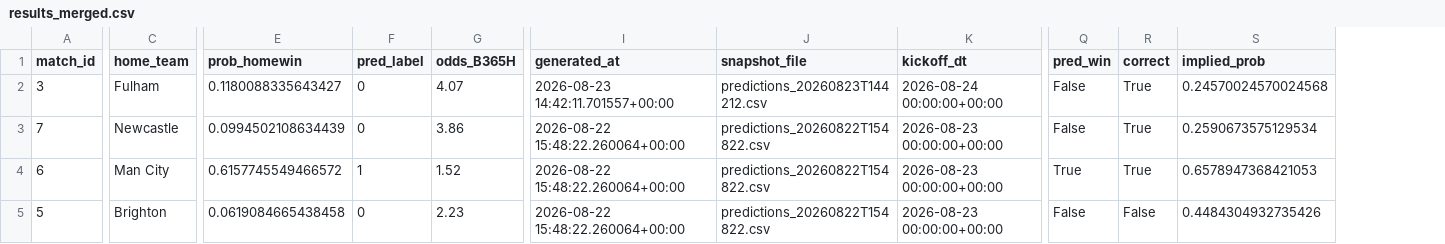
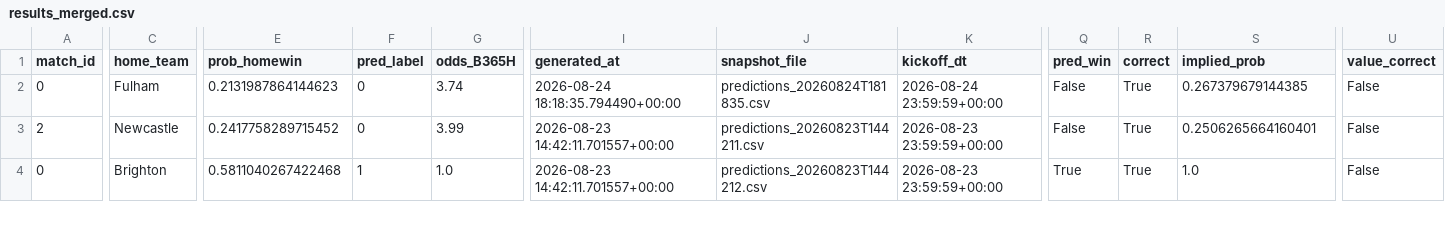
Before and after one commit to Shab00/Over-Under2.5Goals, a CSV file: data/processed/results_merged.csv, drawn as a sheet; only a part is shown, gaps mark what is left out; removed rows and columns are numbered as before the commit, all else as after; rows hold the shown columns only; the diff covers the shown part only; the diff names each change by its address in the sheet, - before the commit and + after, or states it on an @@ line.

Commit message:
Fix performance tracker accuracy and value metrics

```diff
--- a/data/processed/results_merged.csv
+++ b/data/processed/results_merged.csv
+column U (value_correct), rows 2-4: all False
-A2 (match_id): 3
+A2 (match_id): 0
-E2 (prob_homewin): 0.1180088335643427
+E2 (prob_homewin): 0.2131987864144623
-G2 (odds_B365H): 4.07
+G2 (odds_B365H): 3.74
-I2 (generated_at): 2026-08-23 14:42:11.701557+00:00
+I2 (generated_at): 2026-08-24 18:18:35.794490+00:00
-J2 (snapshot_file): predictions_20260823T144212.csv
+J2 (snapshot_file): predictions_20260824T181835.csv
-K2 (kickoff_dt): 2026-08-24 00:00:00+00:00
+K2 (kickoff_dt): 2026-08-24 23:59:59+00:00
-S2 (implied_prob): 0.24570024570024568
+S2 (implied_prob): 0.267379679144385
-A3 (match_id): 7
+A3 (match_id): 2
-E3 (prob_homewin): 0.0994502108634439
+E3 (prob_homewin): 0.2417758289715452
-G3 (odds_B365H): 3.86
+G3 (odds_B365H): 3.99
-I3 (generated_at): 2026-08-22 15:48:22.260064+00:00
+I3 (generated_at): 2026-08-23 14:42:11.701557+00:00
-J3 (snapshot_file): predictions_20260822T154822.csv
+J3 (snapshot_file): predictions_20260823T144211.csv
-K3 (kickoff_dt): 2026-08-23 00:00:00+00:00
+K3 (kickoff_dt): 2026-08-23 23:59:59+00:00
-S3 (implied_prob): 0.2590673575129534
+S3 (implied_prob): 0.2506265664160401
-row 4: 6 | Man City | 0.6157745549466572 | 1 | 1.52 | 2026-08-22 15:48:22.260064+00:00 | predictions_20260822T154822.csv | 2026-08-23 00:00:00+00:00 | True | True | 0.6578947368421053
-A4 (match_id): 5
+A4 (match_id): 0
-E4 (prob_homewin): 0.0619084665438458
+E4 (prob_homewin): 0.5811040267422468
-F4 (pred_label): 0
+F4 (pred_label): 1
-G4 (odds_B365H): 2.23
+G4 (odds_B365H): 1.0
-I4 (generated_at): 2026-08-22 15:48:22.260064+00:00
+I4 (generated_at): 2026-08-23 14:42:11.701557+00:00
-J4 (snapshot_file): predictions_20260822T154822.csv
+J4 (snapshot_file): predictions_20260823T144212.csv
-K4 (kickoff_dt): 2026-08-23 00:00:00+00:00
+K4 (kickoff_dt): 2026-08-23 23:59:59+00:00
-Q4 (pred_win): False
+Q4 (pred_win): True
-R4 (correct): False
+R4 (correct): True
-S4 (implied_prob): 0.4484304932735426
+S4 (implied_prob): 1.0
```
Also changed, not shown: 3 added rows, 1 removed row and 37 edited cells elsewhere in this file, 3 other files.
